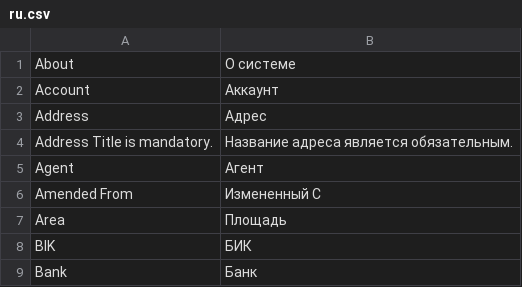
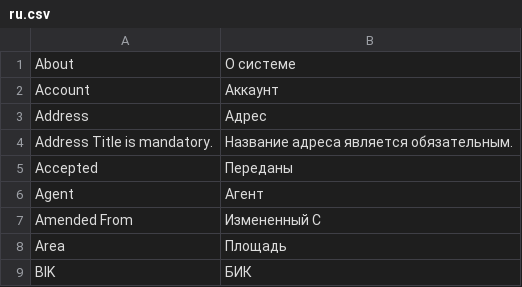
Before and after one commit to propiska63/rflow, a CSV file: rflow/translations/ru.csv (was rflow/rflow/translations/ru.csv), drawn as a sheet; only a part is shown; the shorter side is filled out with more unchanged rows; the diff names each change by its address in the sheet, - before the commit and + after, or states it on an @@ line.

Commit message:
renamed and some fix:    rflow/rflow/translations/ru.csv -> rflow/translations/ru.csv

```diff
--- a/rflow/rflow/translations/ru.csv
+++ b/rflow/translations/ru.csv
+row 5: Accepted | Переданы
```
